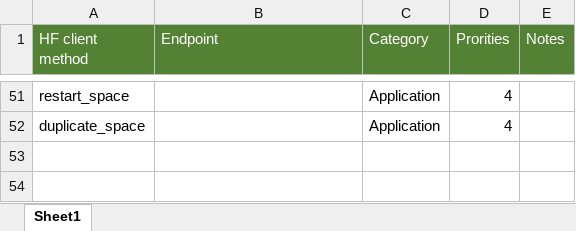
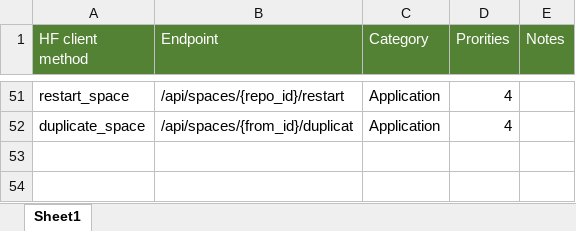
Before and after one commit to neuesql/transformerx, an Excel workbook: docs/HuggingfaceAPI.xlsx, sheet Sheet1, drawn as a sheet; only a part is shown, gaps mark what is left out; values as stored, in another font and other column widths than the file's, no borders; the diff covers the shown part only; the diff names each change by its address in the sheet, - before the commit and + after, or states it on an @@ line.

Commit message:
analysis all the endpoint

```diff
--- a/docs/HuggingfaceAPI.xlsx (sheet Sheet1)
+++ b/docs/HuggingfaceAPI.xlsx (sheet Sheet1)
-B51 (Endpoint): (empty)
+B51 (Endpoint): /api/spaces/{repo_id}/restart
-B52 (Endpoint): (empty)
+B52 (Endpoint): /api/spaces/{from_id}/duplicat
```
Also changed, not shown: 24 edited cells elsewhere in this sheet.
